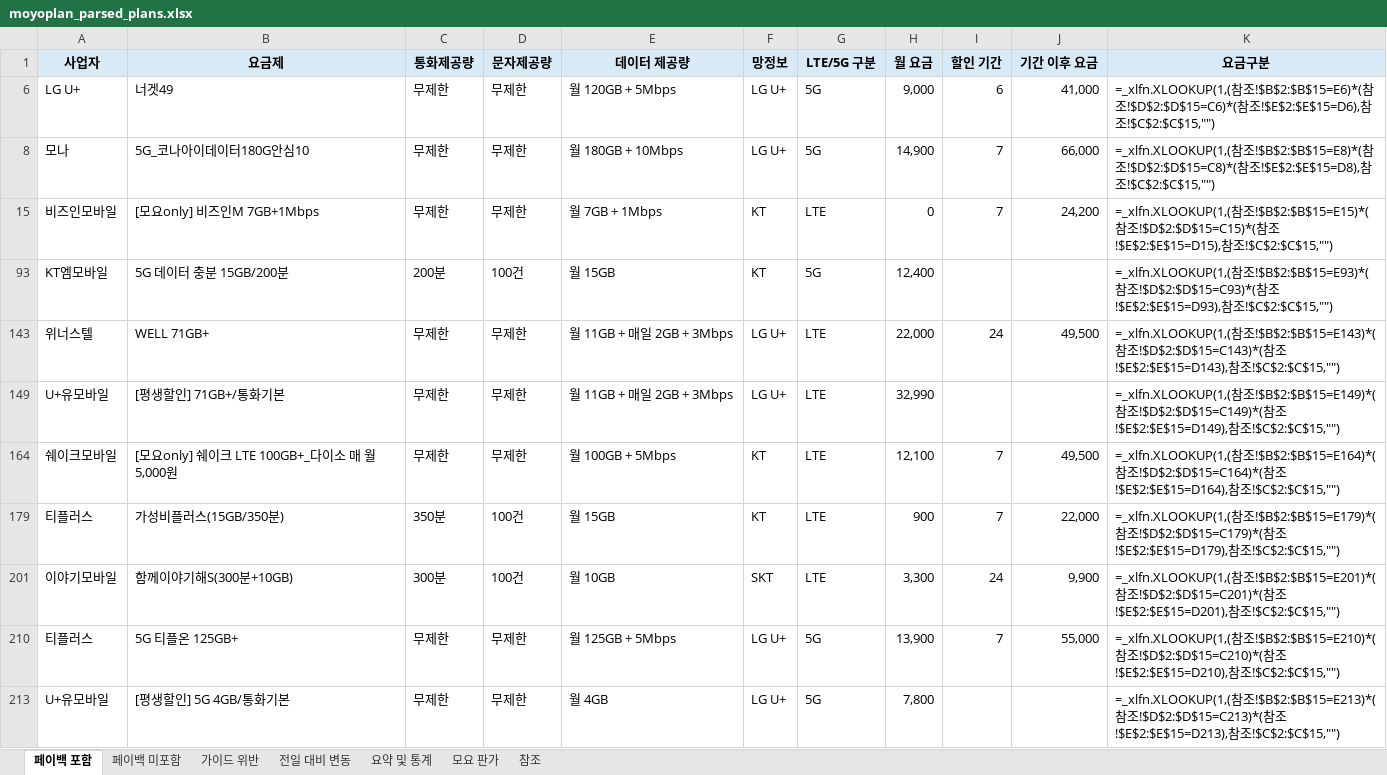
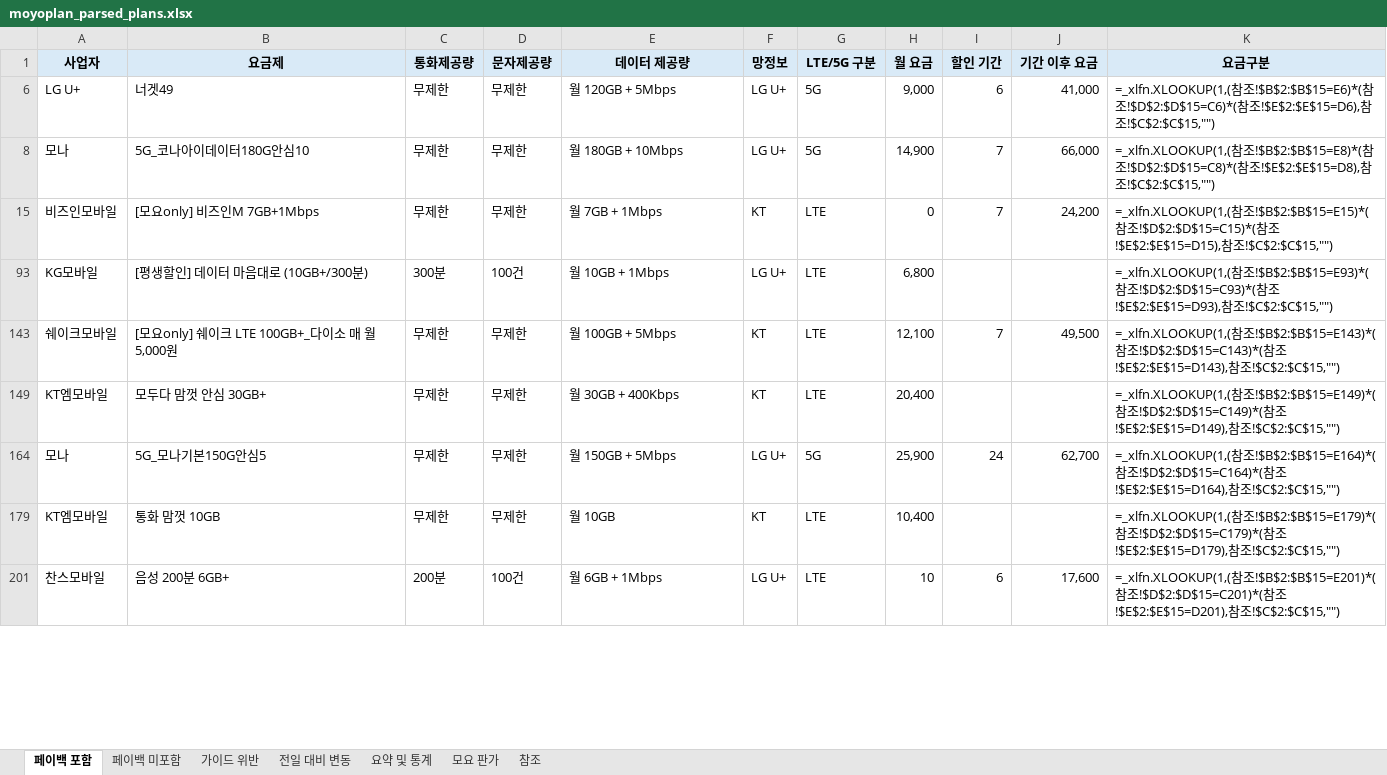
Before and after one commit to kjch444-sketchs/moyoplan-crawler, an Excel workbook: moyoplan_parsed_plans.xlsx, sheet 페이백 포함, drawn as a sheet; only a part is shown; values as stored, in another font and other column widths than the file's, no borders; formulas without a stored value are shown as written; removed rows and columns are numbered as before the commit, all else as after; the diff covers the shown part only; the diff names each change by its address in the sheet, - before the commit and + after, or states it on an @@ line.

```diff
--- a/moyoplan_parsed_plans.xlsx (sheet 페이백 포함)
+++ b/moyoplan_parsed_plans.xlsx (sheet 페이백 포함)
-row 93: KT엠모바일 | 5G 데이터 충분 15GB/200분 | 200분 | 100건 | 월 15GB | KT | 5G | 12,400 |  |  | =_xlfn.XLOOKUP(1,(참조!$B$2:$B$15=E93)*(참조!$D$2:$D$15=C93)*(참조!$E$2:$E$15=D93),참조!$C$2:$C$15,"")
-row 143: 위너스텔 | WELL 71GB+ | 무제한 | 무제한 | 월 11GB + 매일 2GB + 3Mbps | LG U+ | LTE | 22,000 | 24 | 49,500 | =_xlfn.XLOOKUP(1,(참조!$B$2:$B$15=E143)*(참조!$D$2:$D$15=C143)*(참조!$E$2:$E$15=D143),참조!$C$2:$C$15,"")
-row 149: U+유모바일 | [평생할인] 71GB+/통화기본 | 무제한 | 무제한 | 월 11GB + 매일 2GB + 3Mbps | LG U+ | LTE | 32,990 |  |  | =_xlfn.XLOOKUP(1,(참조!$B$2:$B$15=E149)*(참조!$D$2:$D$15=C149)*(참조!$E$2:$E$15=D149),참조!$C$2:$C$15,"")
+row 93: KG모바일 | [평생할인] 데이터 마음대로 (10GB+/300분) | 300분 | 100건 | 월 10GB + 1Mbps | LG U+ | LTE | 6,800 |  |  | =_xlfn.XLOOKUP(1,(참조!$B$2:$B$15=E93)*(참조!$D$2:$D$15=C93)*(참조!$E$2:$E$15=D93),참조!$C$2:$C$15,"")
-K143 (요금구분): …참조!$B$2:$B$15=E164)*(참조!$D$2:$D$15=C164)*(참조!$E$2:$E$15=D164),참조…
+K143 (요금구분): …참조!$B$2:$B$15=E143)*(참조!$D$2:$D$15=C143)*(참조!$E$2:$E$15=D143),참조…
-row 179: 티플러스 | 가성비플러스(15GB/350분) | 350분 | 100건 | 월 15GB | KT | LTE | 900 | 7 | 22,000 | =_xlfn.XLOOKUP(1,(참조!$B$2:$B$15=E179)*(참조!$D$2:$D$15=C179)*(참조!$E$2:$E$15=D179),참조!$C$2:$C$15,"")
-row 201: 이야기모바일 | 함께이야기해S(300분+10GB) | 300분 | 100건 | 월 10GB | SKT | LTE | 3,300 | 24 | 9,900 | =_xlfn.XLOOKUP(1,(참조!$B$2:$B$15=E201)*(참조!$D$2:$D$15=C201)*(참조!$E$2:$E$15=D201),참조!$C$2:$C$15,"")
-row 210: 티플러스 | 5G 티플온 125GB+ | 무제한 | 무제한 | 월 125GB + 5Mbps | LG U+ | 5G | 13,900 | 7 | 55,000 | =_xlfn.XLOOKUP(1,(참조!$B$2:$B$15=E210)*(참조!$D$2:$D$15=C210)*(참조!$E$2:$E$15=D210),참조!$C$2:$C$15,"")
-row 213: U+유모바일 | [평생할인] 5G 4GB/통화기본 | 무제한 | 무제한 | 월 4GB | LG U+ | 5G | 7,800 |  |  | =_xlfn.XLOOKUP(1,(참조!$B$2:$B$15=E213)*(참조!$D$2:$D$15=C213)*(참조!$E$2:$E$15=D213),참조!$C$2:$C$15,"")
+row 149: KT엠모바일 | 모두다 맘껏 안심 30GB+ | 무제한 | 무제한 | 월 30GB + 400Kbps | KT | LTE | 20,400 |  |  | =_xlfn.XLOOKUP(1,(참조!$B$2:$B$15=E149)*(참조!$D$2:$D$15=C149)*(참조!$E$2:$E$15=D149),참조!$C$2:$C$15,"")
+row 164: 모나 | 5G_모나기본150G안심5 | 무제한 | 무제한 | 월 150GB + 5Mbps | LG U+ | 5G | 25,900 | 24 | 62,700 | =_xlfn.XLOOKUP(1,(참조!$B$2:$B$15=E164)*(참조!$D$2:$D$15=C164)*(참조!$E$2:$E$15=D164),참조!$C$2:$C$15,"")
+row 179: KT엠모바일 | 통화 맘껏 10GB | 무제한 | 무제한 | 월 10GB | KT | LTE | 10,400 |  |  | =_xlfn.XLOOKUP(1,(참조!$B$2:$B$15=E179)*(참조!$D$2:$D$15=C179)*(참조!$E$2:$E$15=D179),참조!$C$2:$C$15,"")
+row 201: 찬스모바일 | 음성 200분 6GB+ | 200분 | 100건 | 월 6GB + 1Mbps | LG U+ | LTE | 10 | 6 | 17,600 | =_xlfn.XLOOKUP(1,(참조!$B$2:$B$15=E201)*(참조!$D$2:$D$15=C201)*(참조!$E$2:$E$15=D201),참조!$C$2:$C$15,"")
```
Also changed, not shown: 16 added rows, 14 removed rows and 35 edited cells elsewhere in this sheet, sheet 전일 대비 변동, sheet 페이백 미포함, sheet 요약 및 통계, hidden cells.
